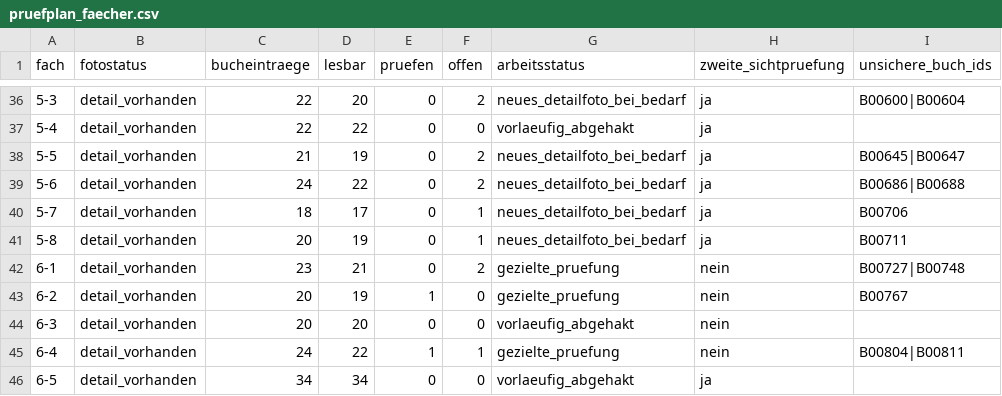
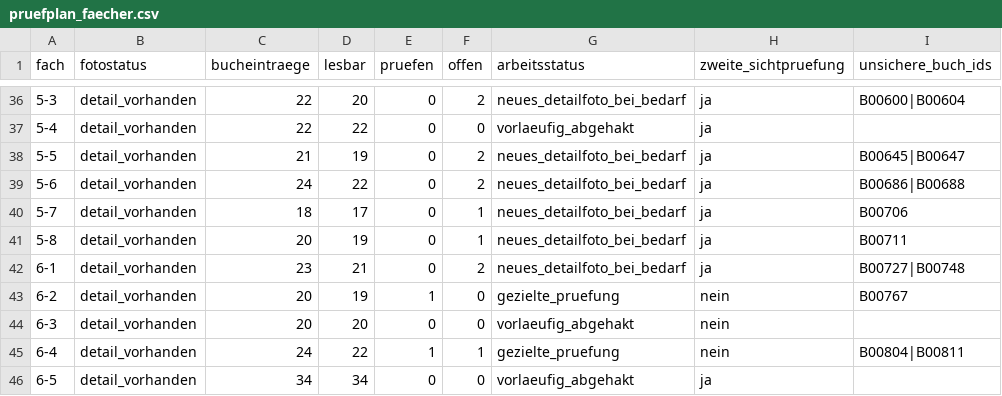
Before and after one commit to oooLITTLEooo/buecherregal, a CSV file: daten/pruefplan_faecher.csv, drawn as a sheet; only a part is shown, gaps mark what is left out.

Commit message:
Review shelf 6-1: document two obscured volumes and detail photo needs

```diff
--- a/daten/pruefplan_faecher.csv
+++ b/daten/pruefplan_faecher.csv
@@ -41,3 +41,3 @@ fach;fotostatus;bucheintraege;lesbar;pruefen;offen;arbeitsstatus;zweite_sichtpru
 5-8;detail_vorhanden;20;19;0;1;neues_detailfoto_bei_bedarf;ja;B00711
-6-1;detail_vorhanden;23;21;0;2;gezielte_pruefung;nein;B00727|B00748
+6-1;detail_vorhanden;23;21;0;2;neues_detailfoto_bei_bedarf;ja;B00727|B00748
 6-2;detail_vorhanden;20;19;1;0;gezielte_pruefung;nein;B00767
```
